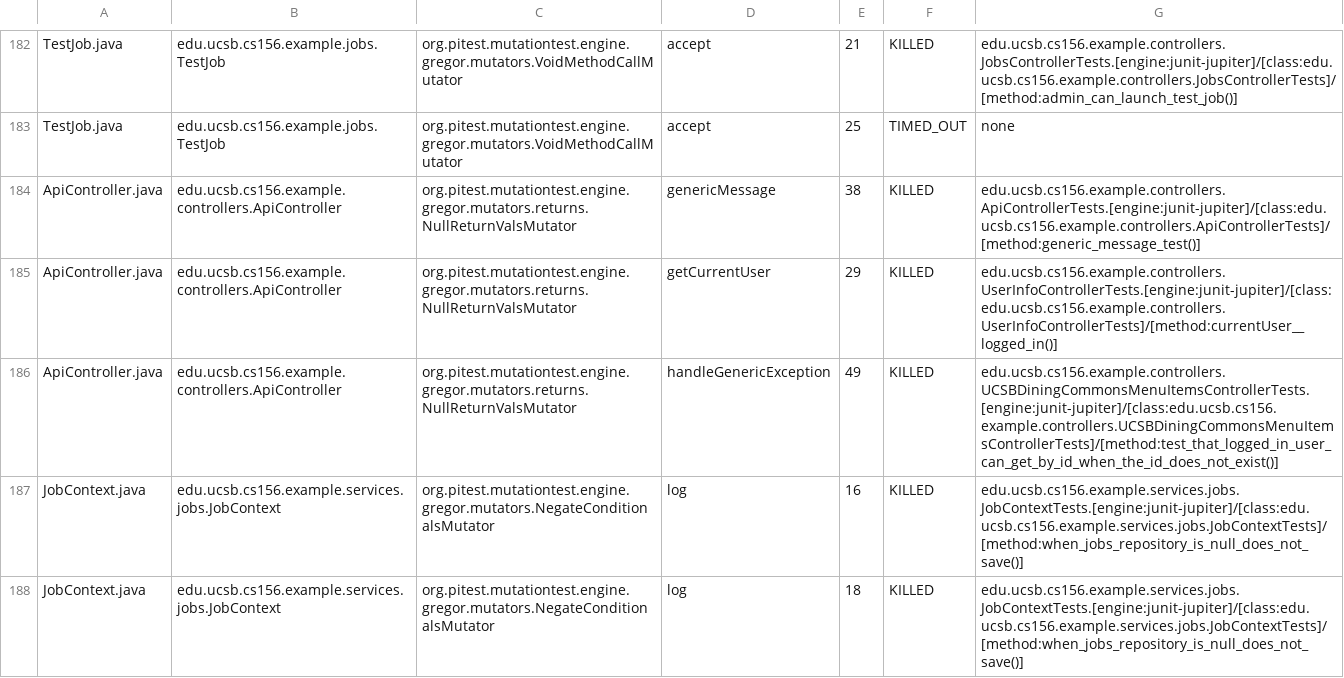
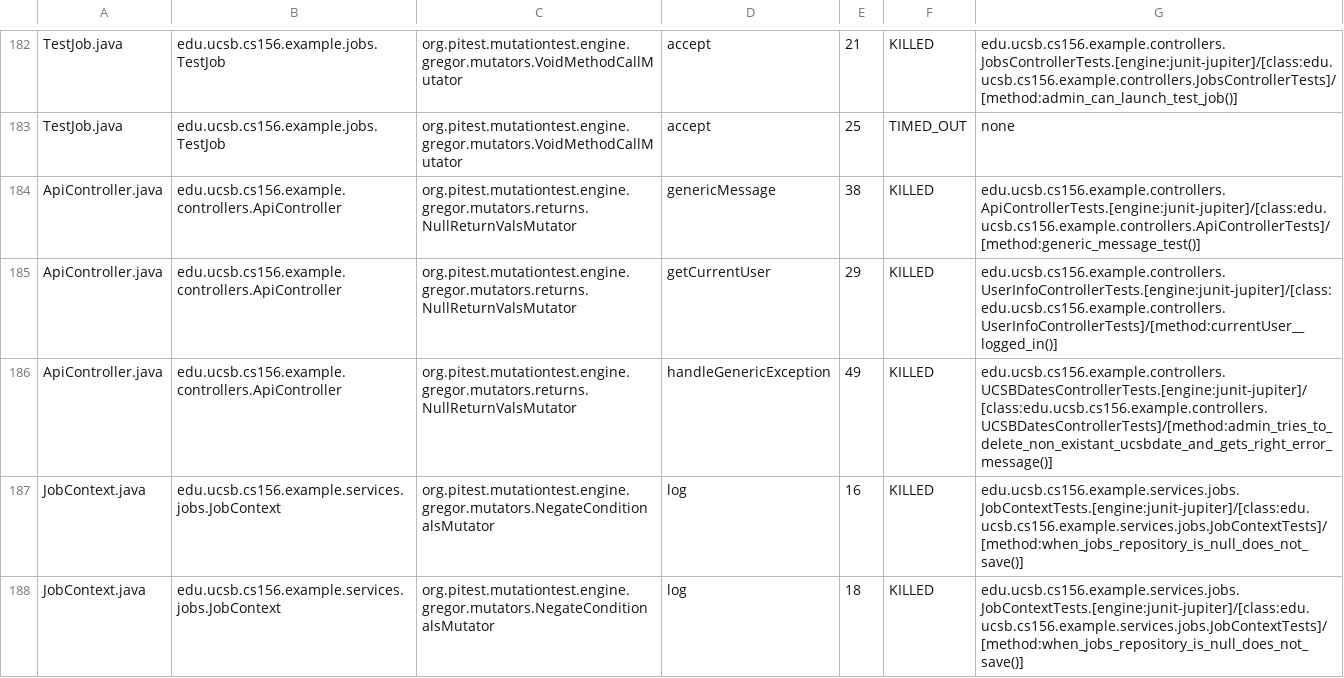
Before and after one commit to ucsb-cs156-s25/team02-s25-12, a CSV file: prs/131/pitest/mutations.csv, drawn as a sheet; only a part is shown, gaps mark what is left out.

Commit message:
Deploying to gh-pages from @ ucsb-cs156-s25/team02-s25-12@e4d5d8eaa7ed002e9abaab2648fd7f56b285aa59 🚀

```diff
--- a/prs/131/pitest/mutations.csv
+++ b/prs/131/pitest/mutations.csv
@@ -185,3 +185,3 @@ ApiController.java,edu.ucsb.cs156.example.controllers.ApiController,org.pitest.m
 ApiController.java,edu.ucsb.cs156.example.controllers.ApiController,org.pitest.mutationtest.engine.gregor.mutators.returns.NullReturnValsMutator,getCurrentUser,29,KILLED,edu.ucsb.cs156.example.controllers.UserInfoControllerTests.[engine:junit-jupiter]/[class:edu.ucsb.cs156.example.controllers.UserInfoControllerTests]/[method:currentUser__logged_in()]
-ApiController.java,edu.ucsb.cs156.example.controllers.ApiController,org.pitest.mutationtest.engine.gregor.mutators.returns.NullReturnValsMutator,handleGenericException,49,KILLED,edu.ucsb.cs156.example.controllers.UCSBDiningCommonsMenuItemsControllerTests.[engine:junit-jupiter]/[class:edu.ucsb.cs156.example.controllers.UCSBDiningCommonsMenuItemsControllerTests]/[method:test_that_logged_in_user_can_get_by_id_when_the_id_does_not_exist()]
+ApiController.java,edu.ucsb.cs156.example.controllers.ApiController,org.pitest.mutationtest.engine.gregor.mutators.returns.NullReturnValsMutator,handleGenericException,49,KILLED,edu.ucsb.cs156.example.controllers.UCSBDatesControllerTests.[engine:junit-jupiter]/[class:edu.ucsb.cs156.example.controllers.UCSBDatesControllerTests]/[method:admin_tries_to_delete_non_existant_ucsbdate_and_gets_right_error_message()]
 JobContext.java,edu.ucsb.cs156.example.services.jobs.JobContext,org.pitest.mutationtest.engine.gregor.mutators.NegateConditionalsMutator,log,16,KILLED,edu.ucsb.cs156.example.services.jobs.JobContextTests.[engine:junit-jupiter]/[class:edu.ucsb.cs156.example.services.jobs.JobContextTests]/[method:when_jobs_repository_is_null_does_not_save()]
```
Also changed, not shown: 21 other files.
